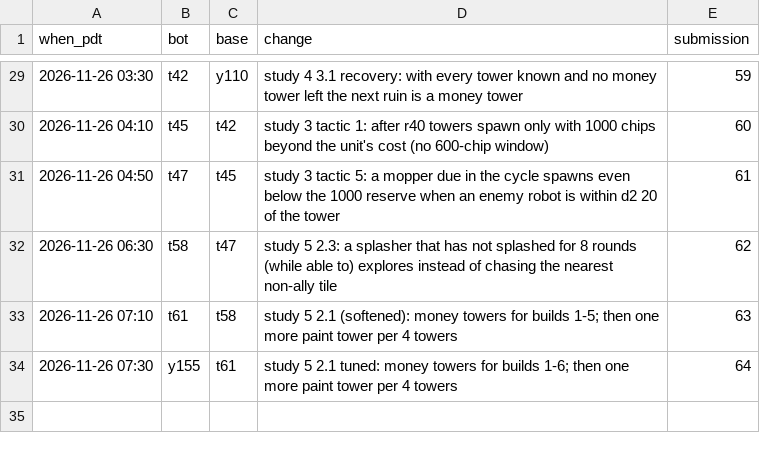
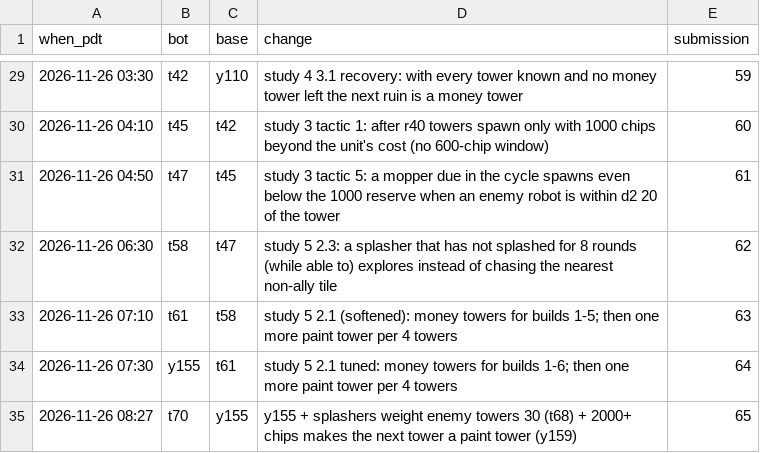
Before and after one commit to terryvanbelle/battlecode25b-vibe, a CSV file: research/tourney/champions.csv, drawn as a sheet; only a part is shown, gaps mark what is left out.

```diff
--- a/research/tourney/champions.csv
+++ b/research/tourney/champions.csv
@@ -34 +34,2 @@ when_pdt,bot,base,change,submission
 2026-11-26 07:30,y155,t61,study 5 2.1 tuned: money towers for builds 1-6; then one more paint tower per 4 towers,64
+2026-11-26 08:27,t70,y155,y155 + splashers weight enemy towers 30 (t68) + 2000+ chips makes the next tower a paint tower (y159),65
```
Also changed, not shown: progress/replica-elo.csv, research/tourney/notes.tsv, 57 other files.
